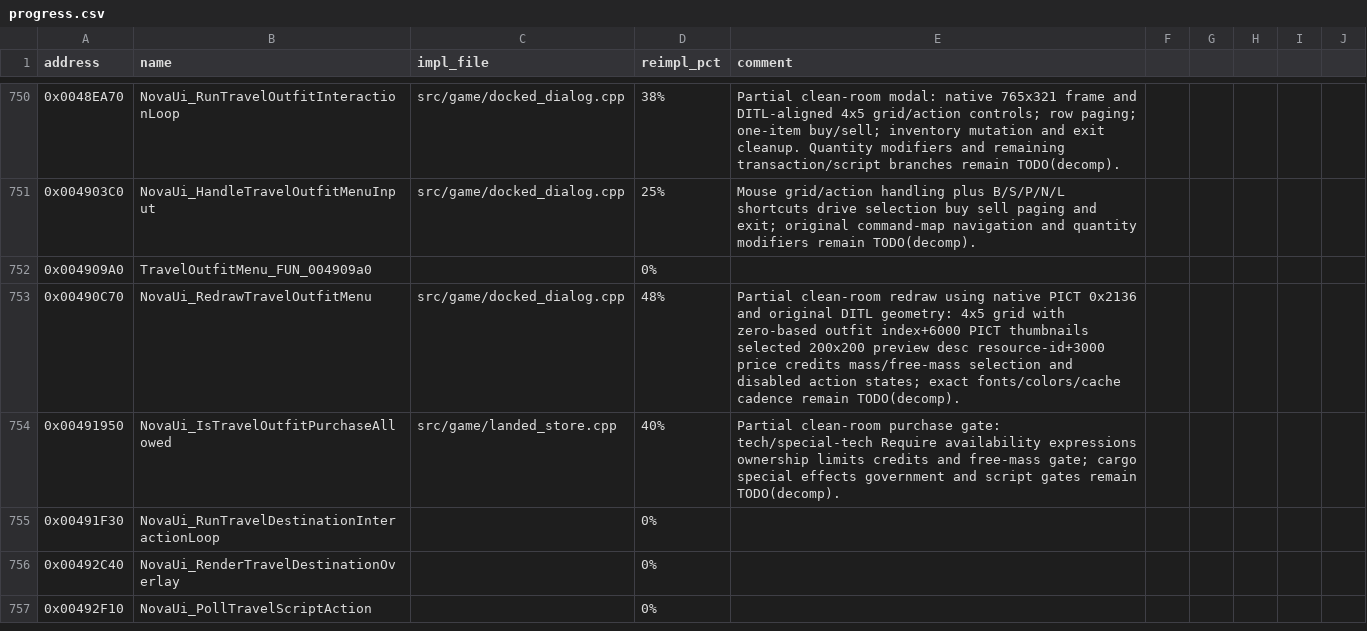
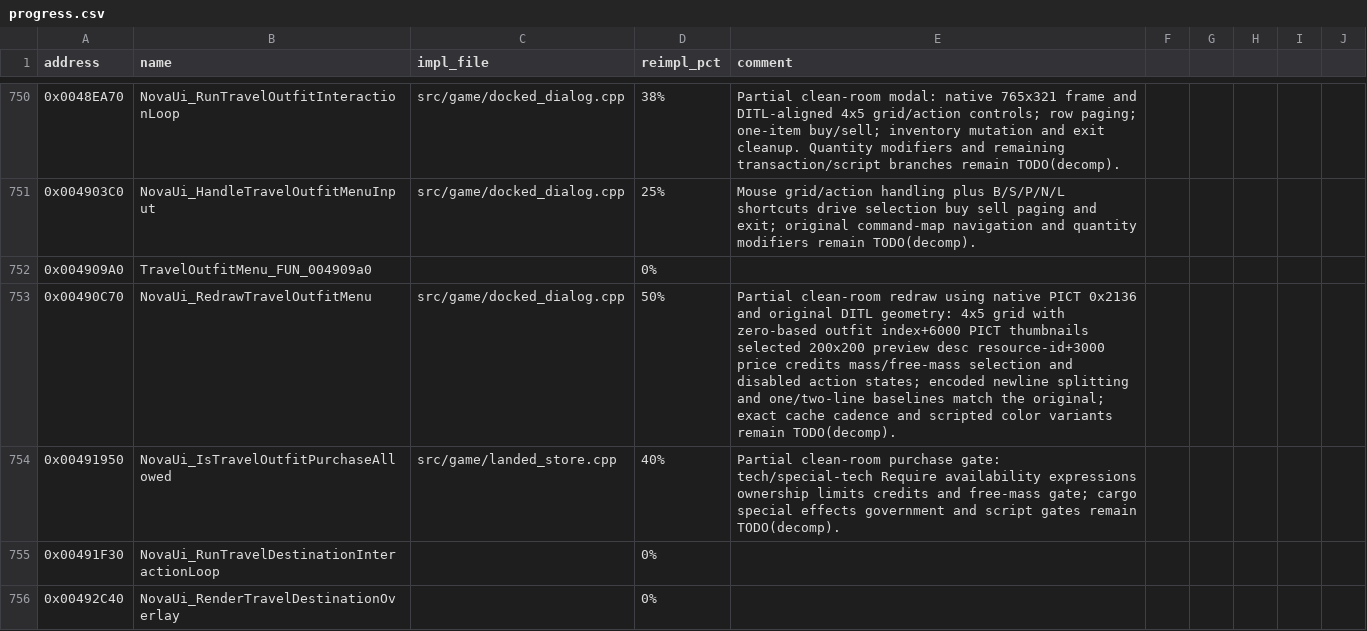
Before and after one commit to wraitii/evnova-decomp, a CSV file: progress.csv, drawn as a sheet; only a part is shown, gaps mark what is left out; the shorter side is filled out with more unchanged rows; the diff covers the shown part only.

```diff
--- a/progress.csv
+++ b/progress.csv
@@ -752,3 +752,3 @@ address,name,impl_file,reimpl_pct,comment
 0x004909A0,TravelOutfitMenu_FUN_004909a0,,0%,
-0x00490C70,NovaUi_RedrawTravelOutfitMenu,src/game/docked_dialog.cpp,48%,Partial clean-room redraw using native PICT 0x2136 and original DITL geometry: 4x5 grid with zero-based outfit index+6000 PICT thumbnails selected 200x200 preview desc resource-id+3000 price credits mass/free-mass selection and disabled action states; exact fonts/colors/cache cadence remain TODO(decomp).
+0x00490C70,NovaUi_RedrawTravelOutfitMenu,src/game/docked_dialog.cpp,50%,Partial clean-room redraw using native PICT 0x2136 and original DITL geometry: 4x5 grid with zero-based outfit index+6000 PICT thumbnails selected 200x200 preview desc resource-id+3000 price credits mass/free-mass selection and disabled action states; encoded newline splitting and one/two-line baselines match the original; exact cache cadence and scripted color variants remain TODO(decomp).
 0x00491950,NovaUi_IsTravelOutfitPurchaseAllowed,src/game/landed_store.cpp,40%,Partial clean-room purchase gate: tech/special-tech Require availability expressions ownership limits credits and free-mass gate; cargo special effects government and script gates remain TODO(decomp).
```
Also changed, not shown: 6 edited cells elsewhere in this file, 5 other files.
